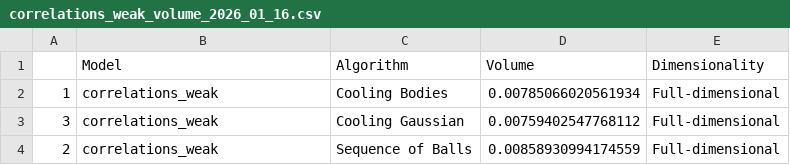
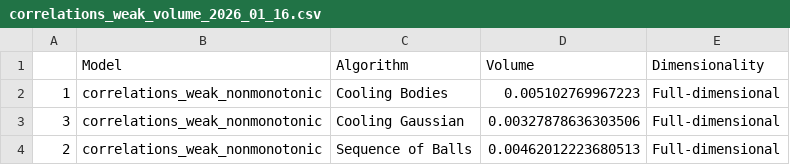
Before and after one commit to sp-conway/bw, a CSV file: analysis/order_constraints/correlations_weak_volume_2026_01_16.csv, drawn as a sheet.

```diff
--- a/analysis/order_constraints/correlations_weak_volume_2026_01_16.csv
+++ b/analysis/order_constraints/correlations_weak_volume_2026_01_16.csv
@@ -1,4 +1,4 @@
 "","Model","Algorithm","Volume","Dimensionality"
-"1","correlations_weak","Cooling Bodies",0.00785066020561934,"Full-dimensional"
-"3","correlations_weak","Cooling Gaussian",0.00759402547768112,"Full-dimensional"
-"2","correlations_weak","Sequence of Balls",0.00858930994174559,"Full-dimensional"
+"1","correlations_weak_nonmonotonic","Cooling Bodies",0.005102769967223,"Full-dimensional"
+"3","correlations_weak_nonmonotonic","Cooling Gaussian",0.00327878636303506,"Full-dimensional"
+"2","correlations_weak_nonmonotonic","Sequence of Balls",0.00462012223680513,"Full-dimensional"
```
Also changed, not shown: analysis/order_constraints/correlations_strong_volume_2026_01_16.csv, 18 other files.
